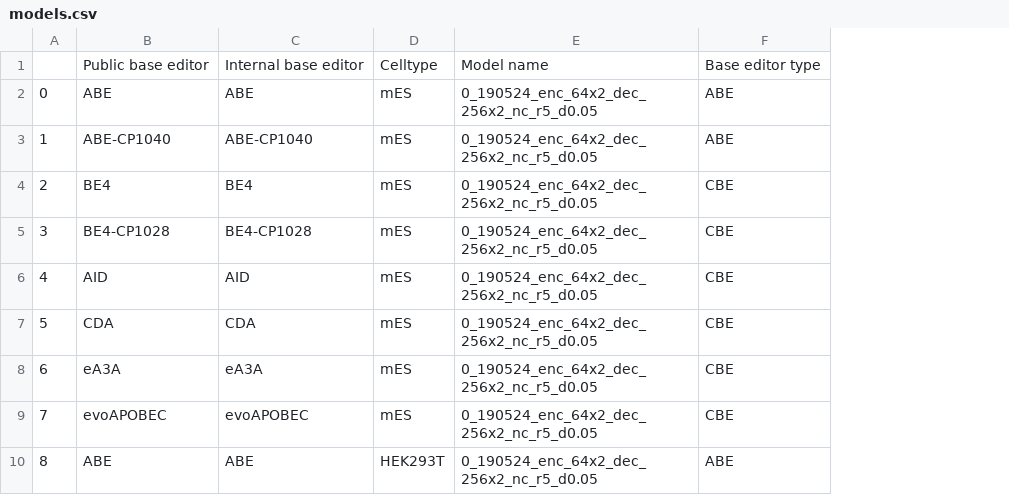
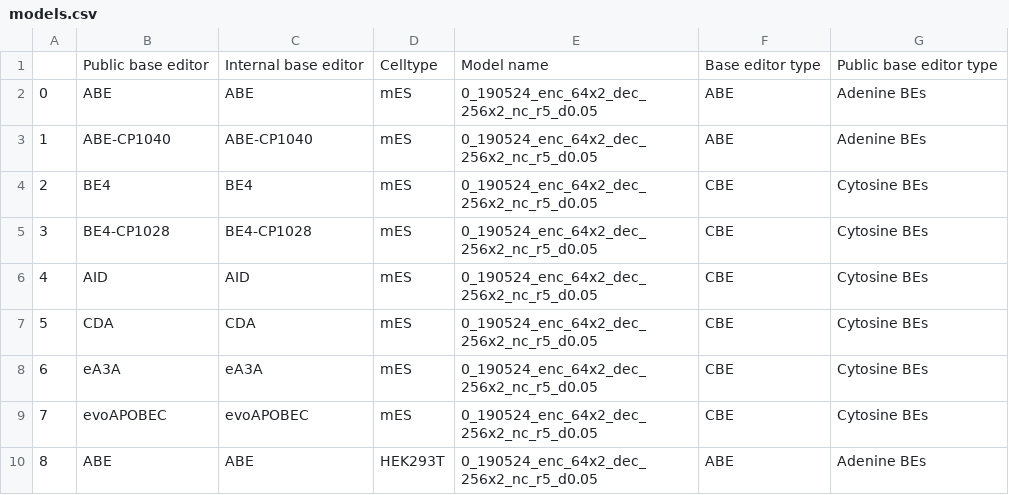
Before and after one commit to maxwshen/baseedit-app, a CSV file: be_predict_bystander/models.csv, drawn as a sheet; only a part is shown; the diff names each change by its address in the sheet, - before the commit and + after, or states it on an @@ line.

```diff
--- a/be_predict_bystander/models.csv
+++ b/be_predict_bystander/models.csv
+column G, rows 1-10: Public base editor type | Adenine BEs | Adenine BEs | Cytosine BEs | Cytosine BEs | Cytosine BEs | Cytosine BEs | Cytosine BEs | Cytosine BEs | Adenine BEs
```
Also changed, not shown: 4 other files.
